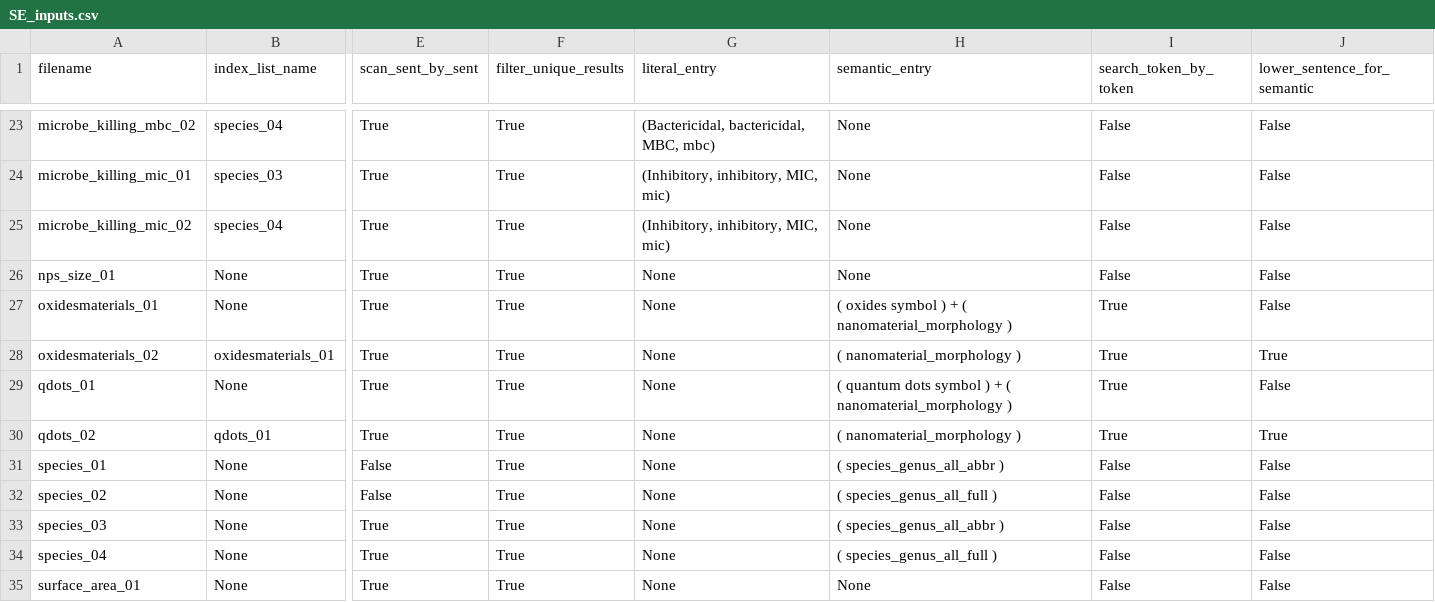
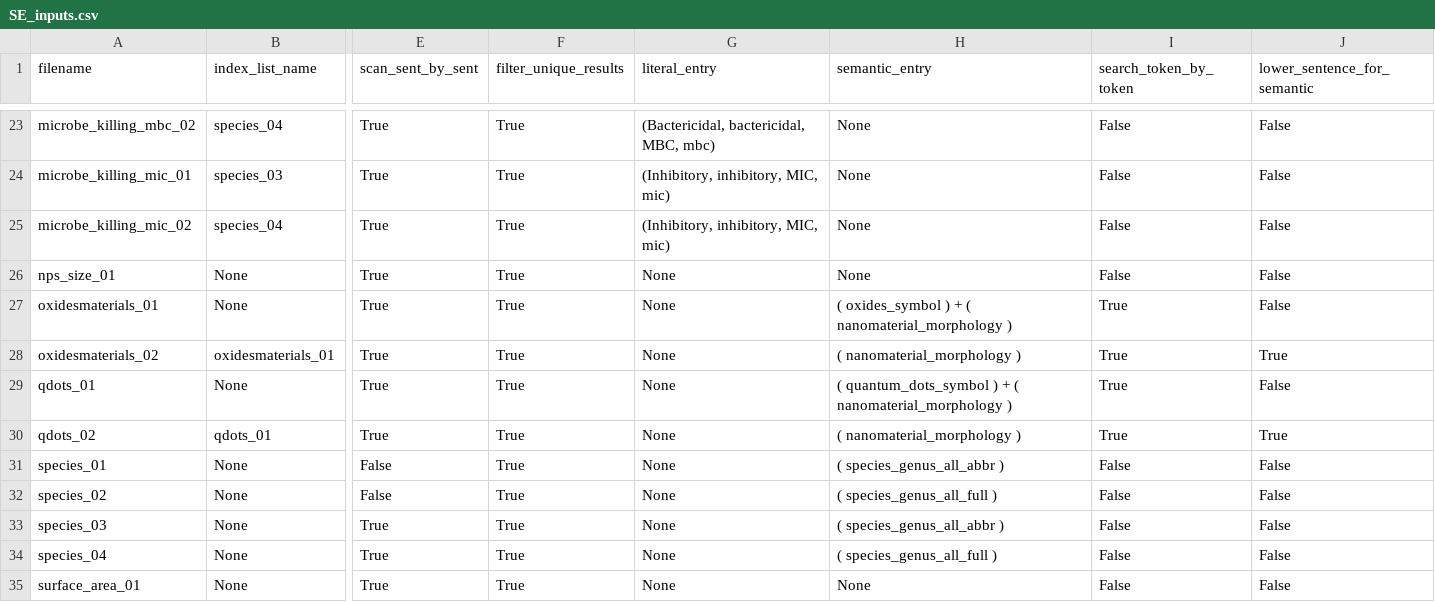
Before and after one commit to amaurijp/nanotox_db, a CSV file: SE_inputs.csv, drawn as a sheet; only a part is shown, gaps mark what is left out; the diff names each change by its address in the sheet, - before the commit and + after, or states it on an @@ line.

Commit message:
Update SE_inputs.csv

```diff
--- a/SE_inputs.csv
+++ b/SE_inputs.csv
-H27 (semantic_entry): ( oxides symbol ) +…
+H27 (semantic_entry): ( oxides_symbol ) +…
-H29 (semantic_entry): ( quantum dots symbol ) +…
+H29 (semantic_entry): ( quantum_dots_symbol ) +…
```
